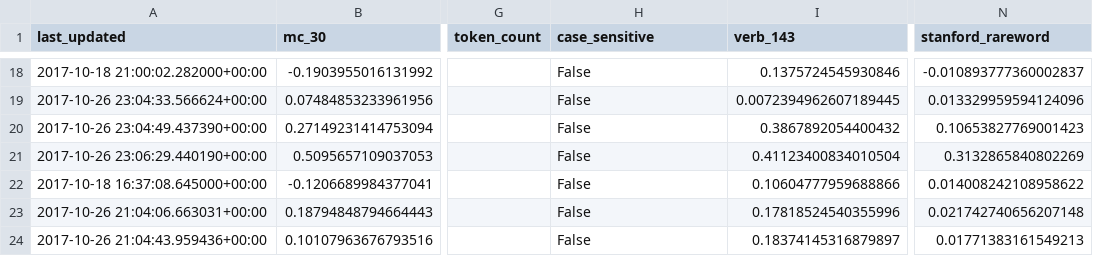
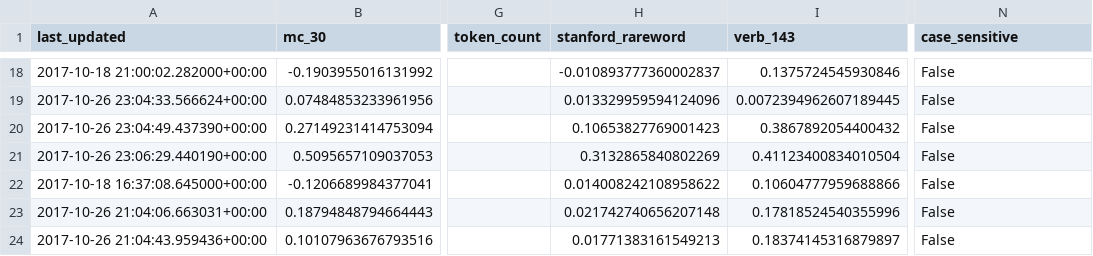
Before and after one commit to JaredFern/VecShare, a CSV file: vecshare/index_file.csv, drawn as a sheet; only a part is shown, gaps mark what is left out; the diff covers the shown part only; the diff names each change by its address in the sheet, - before the commit and + after, or states it on an @@ line.

```diff
--- a/vecshare/index_file.csv
+++ b/vecshare/index_file.csv
-H1: case_sensitive
+H1: stanford_rareword
-N1: stanford_rareword
+N1: case_sensitive
-H18 (stanford_rareword): False
+H18 (stanford_rareword): -0.010893777360002837
-N18 (case_sensitive): -0.010893777360002837
+N18 (case_sensitive): False
-H19 (stanford_rareword): False
+H19 (stanford_rareword): 0.013329959594124096
-N19 (case_sensitive): 0.013329959594124096
+N19 (case_sensitive): False
-H20 (stanford_rareword): False
+H20 (stanford_rareword): 0.10653827769001423
-N20 (case_sensitive): 0.10653827769001423
+N20 (case_sensitive): False
-H21 (stanford_rareword): False
+H21 (stanford_rareword): 0.3132865840802269
-N21 (case_sensitive): 0.3132865840802269
+N21 (case_sensitive): False
-H22 (stanford_rareword): False
+H22 (stanford_rareword): 0.014008242108958622
-N22 (case_sensitive): 0.014008242108958622
+N22 (case_sensitive): False
-H23 (stanford_rareword): False
+H23 (stanford_rareword): 0.021742740656207148
-N23 (case_sensitive): 0.021742740656207148
+N23 (case_sensitive): False
-H24 (stanford_rareword): False
+H24 (stanford_rareword): 0.01771383161549213
-N24 (case_sensitive): 0.01771383161549213
+N24 (case_sensitive): False
```
Also changed, not shown: 32 edited cells elsewhere in this file.
